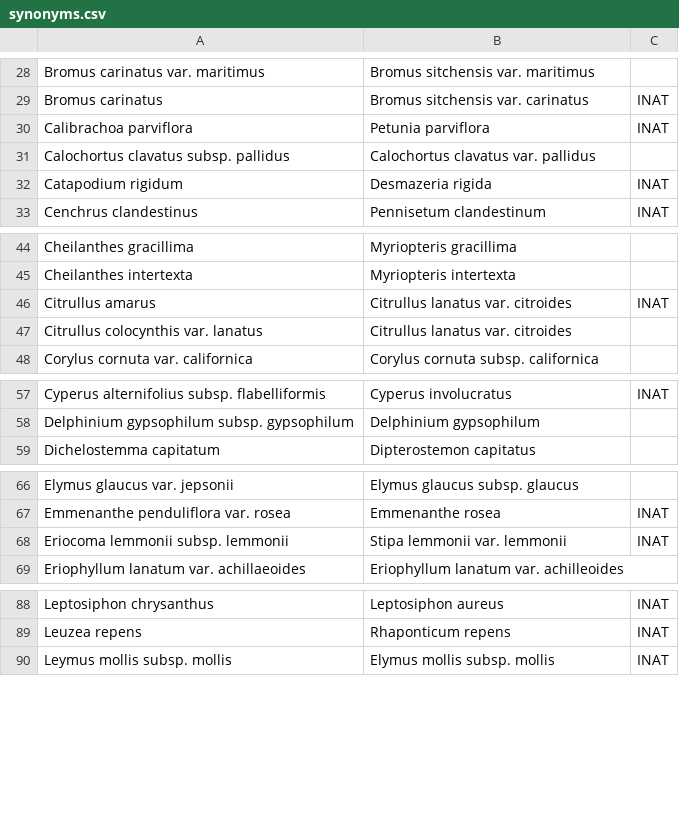
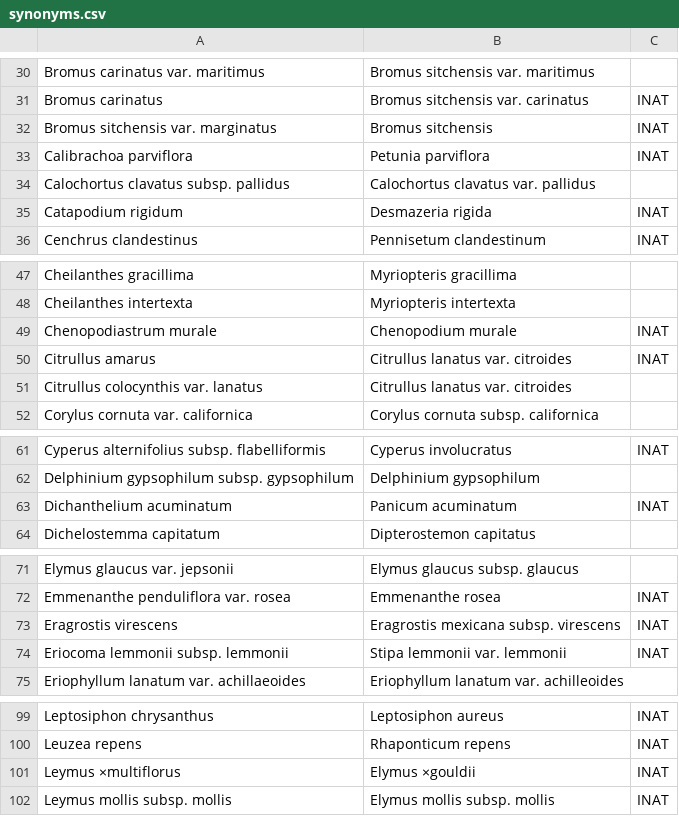
Before and after one commit to ca-plants/ebplants, a CSV file: data/synonyms.csv, drawn as a sheet; only a part is shown, gaps mark what is left out; the diff covers the shown part only.

```diff
--- a/data/synonyms.csv
+++ b/data/synonyms.csv
@@ -29,2 +31,3 @@ Bromus carinatus var. maritimus,Bromus sitchensis var. maritimus,
 Bromus carinatus,Bromus sitchensis var. carinatus,INAT
+Bromus sitchensis var. marginatus,Bromus sitchensis,INAT
 Calibrachoa parviflora,Petunia parviflora,INAT
@@ -46 +49,2 @@ Cheilanthes intertexta,Myriopteris intertexta,
+Chenopodiastrum murale,Chenopodium murale,INAT
 Citrullus amarus,Citrullus lanatus var. citroides,INAT
@@ -58,0 +63 @@ Delphinium gypsophilum subsp. gypsophilum,Delphinium gypsophilum,
+Dichanthelium acuminatum,Panicum acuminatum,INAT
@@ -67,2 +72,3 @@ Elymus glaucus var. jepsonii,Elymus glaucus subsp. glaucus,
 Emmenanthe penduliflora var. rosea,Emmenanthe rosea,INAT
+Eragrostis virescens,Eragrostis mexicana subsp. virescens,INAT
 Eriocoma lemmonii subsp. lemmonii,Stipa lemmonii var. lemmonii,INAT
@@ -89,2 +100,3 @@ Leptosiphon chrysanthus,Leptosiphon aureus,INAT
 Leuzea repens,Rhaponticum repens,INAT
+Leymus ×multiflorus,Elymus ×gouldii,INAT
 Leymus mollis subsp. mollis,Elymus mollis subsp. mollis,INAT
```
Also changed, not shown: 9 added rows and 1 removed row elsewhere in this file, data/taxa.csv, 2 other files.
